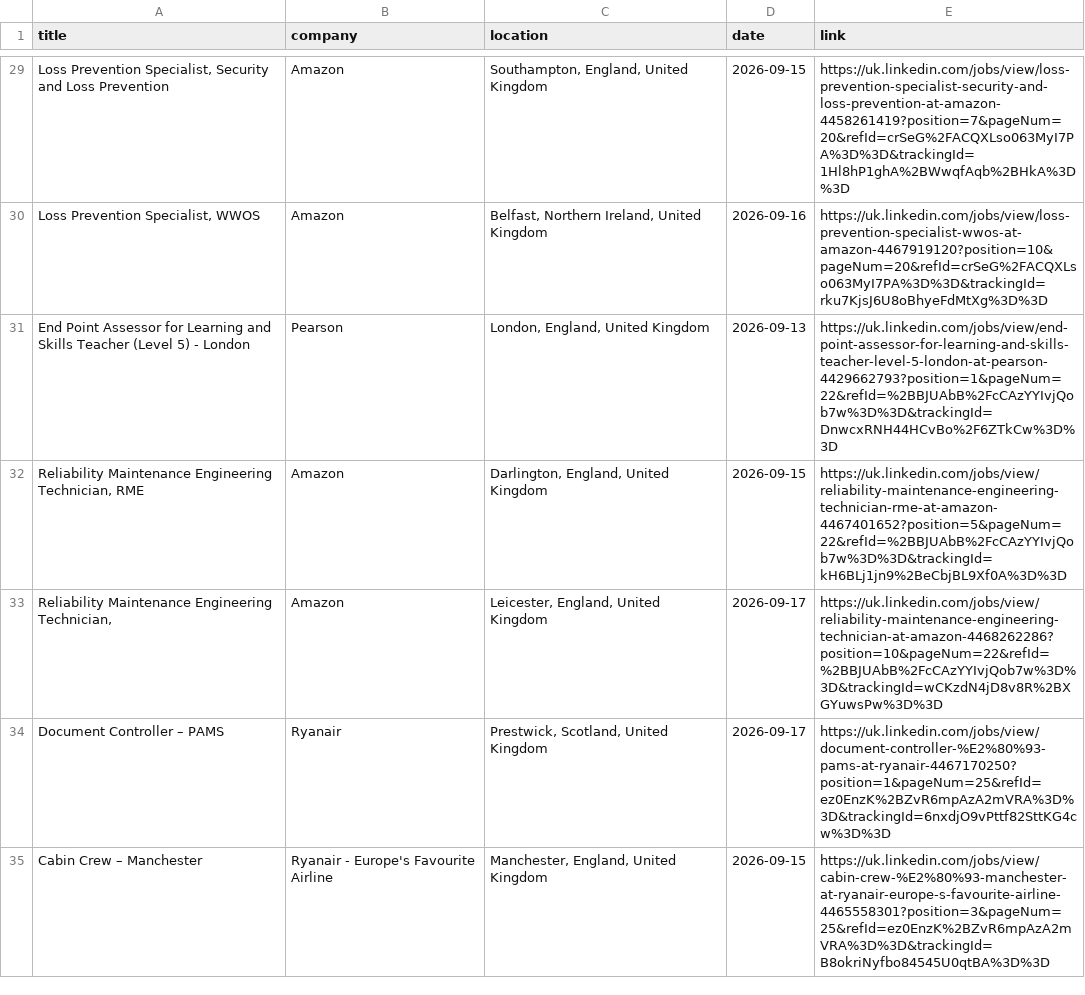
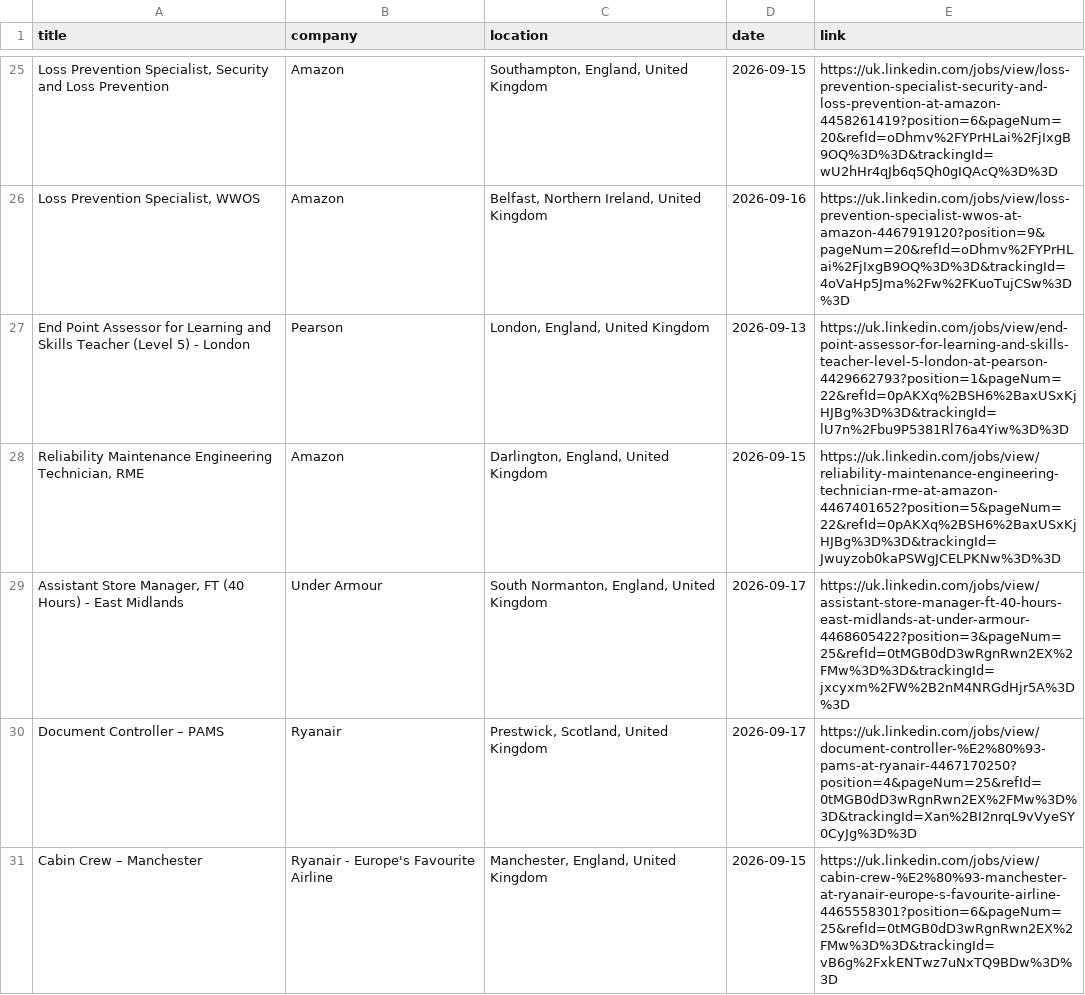
Before and after one commit to DaliaMuj/LinkedIn-Job-Tracker, a CSV file: data/jobs.csv, drawn as a sheet; only a part is shown, gaps mark what is left out; removed rows and columns are numbered as before the commit, all else as after; the diff covers the shown part only; the diff names each change by its address in the sheet, - before the commit and + after, or states it on an @@ line.

```diff
--- a/data/jobs.csv
+++ b/data/jobs.csv
-E25 (link): https://uk.linkedin.com/jobs/view/loss-prevention-specialist-security-and-loss-prevention-at-amazon-4458261419?position=7&pageNum=20&refId=crSeG%2FACQXLso063MyI7PA%3D%3D&trackingId=1Hl8hP1ghA%2BWwqfAqb%2BHkA%3D%3D
+E25 (link): https://uk.linkedin.com/jobs/view/loss-prevention-specialist-security-and-loss-prevention-at-amazon-4458261419?position=6&pageNum=20&refId=oDhmv%2FYPrHLai%2FjIxgB9OQ%3D%3D&trackingId=wU2hHr4qJb6q5Qh0gIQAcQ%3D%3D
-E26 (link): https://uk.linkedin.com/jobs/view/loss-prevention-specialist-wwos-at-amazon-4467919120?position=10&pageNum=20&refId=crSeG%2FACQXLso063MyI7PA%3D%3D&trackingId=rku7KjsJ6U8oBhyeFdMtXg%3D%3D
+E26 (link): https://uk.linkedin.com/jobs/view/loss-prevention-specialist-wwos-at-amazon-4467919120?position=9&pageNum=20&refId=oDhmv%2FYPrHLai%2FjIxgB9OQ%3D%3D&trackingId=4oVaHp5Jma%2Fw%2FKuoTujCSw%3D%3D
-E27 (link): https://uk.linkedin.com/jobs/view/end-point-assessor-for-learning-and-skills-teacher-level-5-london-at-pearson-4429662793?position=1&pageNum=22&refId=%2BBJUAbB%2FcCAzYYIvjQob7w%3D%3D&trackingId=DnwcxRNH44HCvBo%2F6ZTkCw%3D%3D
+E27 (link): https://uk.linkedin.com/jobs/view/end-point-assessor-for-learning-and-skills-teacher-level-5-london-at-pearson-4429662793?position=1&pageNum=22&refId=0pAKXq%2BSH6%2BaxUSxKjHJBg%3D%3D&trackingId=lU7n%2Fbu9P5381Rl76a4Yiw%3D%3D
-E28 (link): https://uk.linkedin.com/jobs/view/reliability-maintenance-engineering-technician-rme-at-amazon-4467401652?position=5&pageNum=22&refId=%2BBJUAbB%2FcCAzYYIvjQob7w%3D%3D&trackingId=kH6BLj1jn9%2BeCbjBL9Xf0A%3D%3D
+E28 (link): https://uk.linkedin.com/jobs/view/reliability-maintenance-engineering-technician-rme-at-amazon-4467401652?position=5&pageNum=22&refId=0pAKXq%2BSH6%2BaxUSxKjHJBg%3D%3D&trackingId=Jwuyzob0kaPSWgJCELPKNw%3D%3D
-row 33: Reliability Maintenance Engineering Technician, | Amazon | Leicester, England, United Kingdom | 2026-09-17 | https://uk.linkedin.com/jobs/view/reliability-maintenance-engineering-technician-at-amazon-4468262286?position=10&pageNum=22&refId=%2BBJUAbB%2FcCAzYYIvjQob7w%3D%3D&trackingId=wCKzdN4jD8v8R%2BXGYuwsPw%3D%3D
+row 29: Assistant Store Manager, FT (40 Hours) - East Midlands | Under Armour | South Normanton, England, United Kingdom | 2026-09-17 | https://uk.linkedin.com/jobs/view/assistant-store-manager-ft-40-hours-east-midlands-at-under-armour-4468605422?position=3&pageNum=25&refId=0tMGB0dD3wRgnRwn2EX%2FMw%3D%3D&trackingId=jxcyxm%2FW%2B2nM4NRGdHjr5A%3D%3D
-E30 (link): https://uk.linkedin.com/jobs/view/document-controller-%E2%80%93-pams-at-ryanair-4467170250?position=1&pageNum=25&refId=ez0EnzK%2BZvR6mpAzA2mVRA%3D%3D&trackingId=6nxdjO9vPttf82SttKG4cw%3D%3D
+E30 (link): https://uk.linkedin.com/jobs/view/document-controller-%E2%80%93-pams-at-ryanair-4467170250?position=4&pageNum=25&refId=0tMGB0dD3wRgnRwn2EX%2FMw%3D%3D&trackingId=Xan%2BI2nrqL9vVyeSY0CyJg%3D%3D
-E31 (link): https://uk.linkedin.com/jobs/view/cabin-crew-%E2%80%93-manchester-at-ryanair-europe-s-favourite-airline-4465558301?position=3&pageNum=25&refId=ez0EnzK%2BZvR6mpAzA2mVRA%3D%3D&trackingId=B8okriNyfbo84545U0qtBA%3D%3D
+E31 (link): https://uk.linkedin.com/jobs/view/cabin-crew-%E2%80%93-manchester-at-ryanair-europe-s-favourite-airline-4465558301?position=6&pageNum=25&refId=0tMGB0dD3wRgnRwn2EX%2FMw%3D%3D&trackingId=vB6g%2FxkENTwz7uNxTQ9BDw%3D%3D
```
Also changed, not shown: 4 removed rows and 32 edited cells elsewhere in this file.
